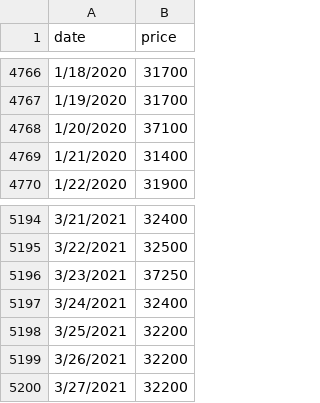
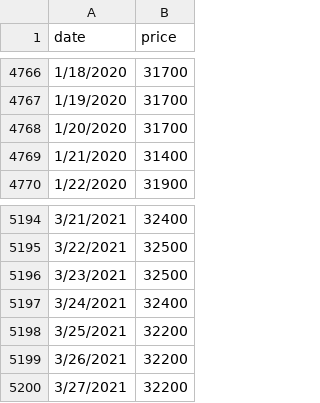
Before and after one commit to thuongh2/FinalProject, a CSV file: data/coffee_split.csv, drawn as a sheet; only a part is shown, gaps mark what is left out.

Commit message:
Update coffee_split.csv

```diff
--- a/data/coffee_split.csv
+++ b/data/coffee_split.csv
@@ -4767,3 +4767,3 @@ date,price
 1/19/2020,31700
-1/20/2020,37100
+1/20/2020,31700
 1/21/2020,31400
@@ -5195,3 +5195,3 @@ date,price
 3/22/2021,32500
-3/23/2021,37250
+3/23/2021,32500
 3/24/2021,32400
```
